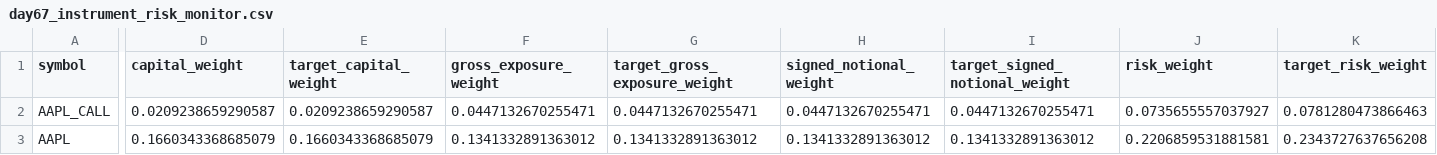
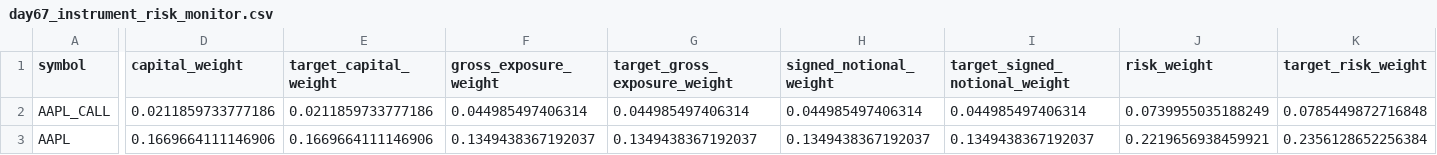
Before and after one commit to Agunp1/AI-Financial-Analyst, a CSV file: day67_instrument_risk_monitor.csv, drawn as a sheet; only a part is shown, gaps mark what is left out; the diff covers the shown part only; the diff names each change by its address in the sheet, - before the commit and + after, or states it on an @@ line.

```diff
--- a/day67_instrument_risk_monitor.csv
+++ b/day67_instrument_risk_monitor.csv
-D2 (capital_weight): 0.0209238659290587
+D2 (capital_weight): 0.0211859733777186
-E2 (target_capital_weight): 0.0209238659290587
+E2 (target_capital_weight): 0.0211859733777186
-F2 (gross_exposure_weight): 0.0447132670255471
+F2 (gross_exposure_weight): 0.044985497406314
-G2 (target_gross_exposure_weight): 0.0447132670255471
+G2 (target_gross_exposure_weight): 0.044985497406314
-H2 (signed_notional_weight): 0.0447132670255471
+H2 (signed_notional_weight): 0.044985497406314
-I2 (target_signed_notional_weight): 0.0447132670255471
+I2 (target_signed_notional_weight): 0.044985497406314
-J2 (risk_weight): 0.0735655557037927
+J2 (risk_weight): 0.0739955035188249
-K2 (target_risk_weight): 0.0781280473866463
+K2 (target_risk_weight): 0.0785449872716848
-D3 (capital_weight): 0.1660343368685079
+D3 (capital_weight): 0.1669664111146906
-E3 (target_capital_weight): 0.1660343368685079
+E3 (target_capital_weight): 0.1669664111146906
-F3 (gross_exposure_weight): 0.1341332891363012
+F3 (gross_exposure_weight): 0.1349438367192037
-G3 (target_gross_exposure_weight): 0.1341332891363012
+G3 (target_gross_exposure_weight): 0.1349438367192037
-H3 (signed_notional_weight): 0.1341332891363012
+H3 (signed_notional_weight): 0.1349438367192037
-I3 (target_signed_notional_weight): 0.1341332891363012
+I3 (target_signed_notional_weight): 0.1349438367192037
-J3 (risk_weight): 0.2206859531881581
+J3 (risk_weight): 0.2219656938459921
-K3 (target_risk_weight): 0.2343727637656208
+K3 (target_risk_weight): 0.2356128652256384
```
Also changed, not shown: 173 edited cells elsewhere in this file, day67_asset_class_risk_monitor.csv, day75_market_snapshot.csv, 18 other files.
